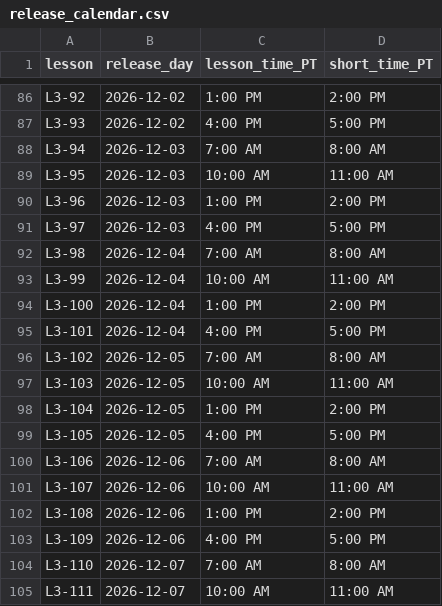
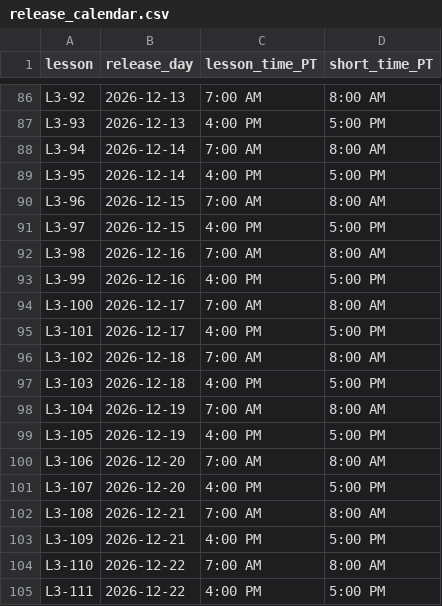
Before and after one commit to jerryjianli-minibuddy/mathlete-toolkit, a CSV file: data/release_calendar.csv, drawn as a sheet; only a part is shown, gaps mark what is left out; the diff covers the shown part only; the diff names each change by its address in the sheet, - before the commit and + after, or states it on an @@ line.

```diff
--- a/data/release_calendar.csv
+++ b/data/release_calendar.csv
-B86:B87 (release_day): 2026-12-02
+B86:B87 (release_day): 2026-12-13
-C86 (lesson_time_PT): 1:00 PM
+C86 (lesson_time_PT): 7:00 AM
-D86 (short_time_PT): 2:00 PM
+D86 (short_time_PT): 8:00 AM
-B88:B89 (release_day): 2026-12-03
+B88:B89 (release_day): 2026-12-14
-C89 (lesson_time_PT): 10:00 AM
+C89 (lesson_time_PT): 4:00 PM
-D89 (short_time_PT): 11:00 AM
+D89 (short_time_PT): 5:00 PM
-B90:B91 (release_day): 2026-12-03
+B90:B91 (release_day): 2026-12-15
-C90 (lesson_time_PT): 1:00 PM
+C90 (lesson_time_PT): 7:00 AM
-D90 (short_time_PT): 2:00 PM
+D90 (short_time_PT): 8:00 AM
-B92:B93 (release_day): 2026-12-04
+B92:B93 (release_day): 2026-12-16
-C93 (lesson_time_PT): 10:00 AM
+C93 (lesson_time_PT): 4:00 PM
-D93 (short_time_PT): 11:00 AM
+D93 (short_time_PT): 5:00 PM
-B94:B95 (release_day): 2026-12-04
+B94:B95 (release_day): 2026-12-17
-C94 (lesson_time_PT): 1:00 PM
+C94 (lesson_time_PT): 7:00 AM
-D94 (short_time_PT): 2:00 PM
+D94 (short_time_PT): 8:00 AM
-B96:B97 (release_day): 2026-12-05
+B96:B97 (release_day): 2026-12-18
-C97 (lesson_time_PT): 10:00 AM
+C97 (lesson_time_PT): 4:00 PM
-D97 (short_time_PT): 11:00 AM
+D97 (short_time_PT): 5:00 PM
-B98:B99 (release_day): 2026-12-05
+B98:B99 (release_day): 2026-12-19
-C98 (lesson_time_PT): 1:00 PM
+C98 (lesson_time_PT): 7:00 AM
-D98 (short_time_PT): 2:00 PM
+D98 (short_time_PT): 8:00 AM
-B100:B101 (release_day): 2026-12-06
+B100:B101 (release_day): 2026-12-20
-C101 (lesson_time_PT): 10:00 AM
+C101 (lesson_time_PT): 4:00 PM
-D101 (short_time_PT): 11:00 AM
+D101 (short_time_PT): 5:00 PM
-B102:B103 (release_day): 2026-12-06
+B102:B103 (release_day): 2026-12-21
-C102 (lesson_time_PT): 1:00 PM
+C102 (lesson_time_PT): 7:00 AM
-D102 (short_time_PT): 2:00 PM
+D102 (short_time_PT): 8:00 AM
-B104:B105 (release_day): 2026-12-07
+B104:B105 (release_day): 2026-12-22
-C105 (lesson_time_PT): 10:00 AM
+C105 (lesson_time_PT): 4:00 PM
-D105 (short_time_PT): 11:00 AM
+D105 (short_time_PT): 5:00 PM
```
Also changed, not shown: 2 added rows, 2 removed rows and 105 edited cells elsewhere in this file.
